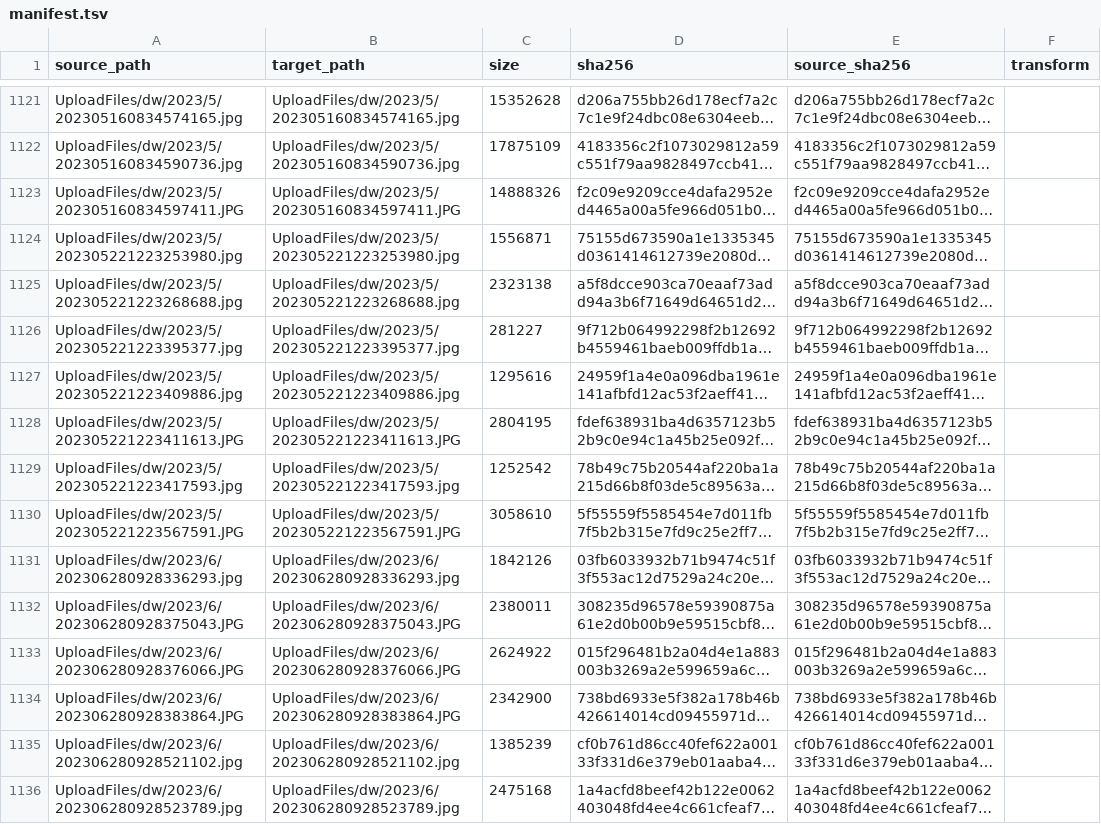
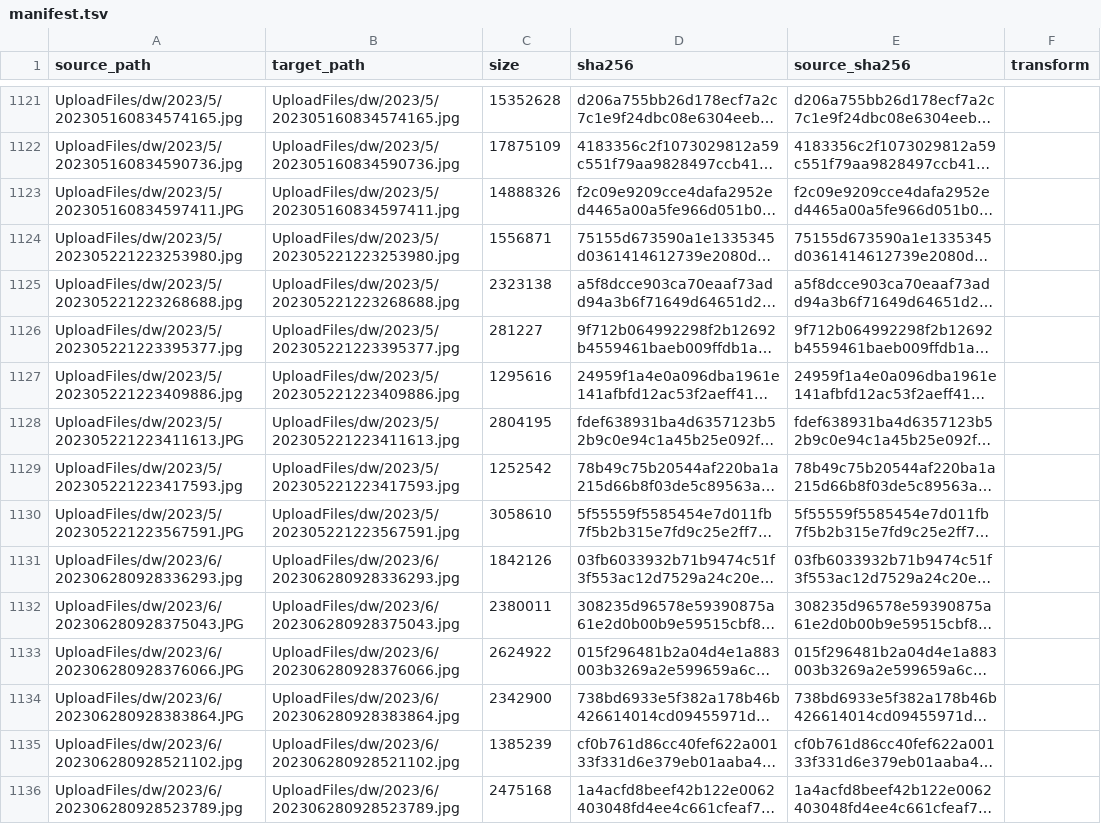
Before and after one commit to tangyixiao/Shaoxingyizhong-img-misc, a TSV file: manifest.tsv, drawn as a sheet; only a part is shown, gaps mark what is left out; long unchanged cells end in …; the diff covers the shown part only; the diff names each change by its address in the sheet, - before the commit and + after, or states it on an @@ line.

```diff
--- a/manifest.tsv
+++ b/manifest.tsv
-B1123 (target_path): UploadFiles/dw/2023/5/202305160834597411.JPG
+B1123 (target_path): UploadFiles/dw/2023/5/202305160834597411.jpg
-B1128 (target_path): UploadFiles/dw/2023/5/202305221223411613.JPG
+B1128 (target_path): UploadFiles/dw/2023/5/202305221223411613.jpg
-B1130 (target_path): UploadFiles/dw/2023/5/202305221223567591.JPG
+B1130 (target_path): UploadFiles/dw/2023/5/202305221223567591.jpg
-B1132 (target_path): UploadFiles/dw/2023/6/202306280928375043.JPG
+B1132 (target_path): UploadFiles/dw/2023/6/202306280928375043.jpg
-B1133 (target_path): UploadFiles/dw/2023/6/202306280928376066.JPG
+B1133 (target_path): UploadFiles/dw/2023/6/202306280928376066.jpg
-B1134 (target_path): UploadFiles/dw/2023/6/202306280928383864.JPG
+B1134 (target_path): UploadFiles/dw/2023/6/202306280928383864.jpg
```
Also changed, not shown: 139 edited cells elsewhere in this file.
